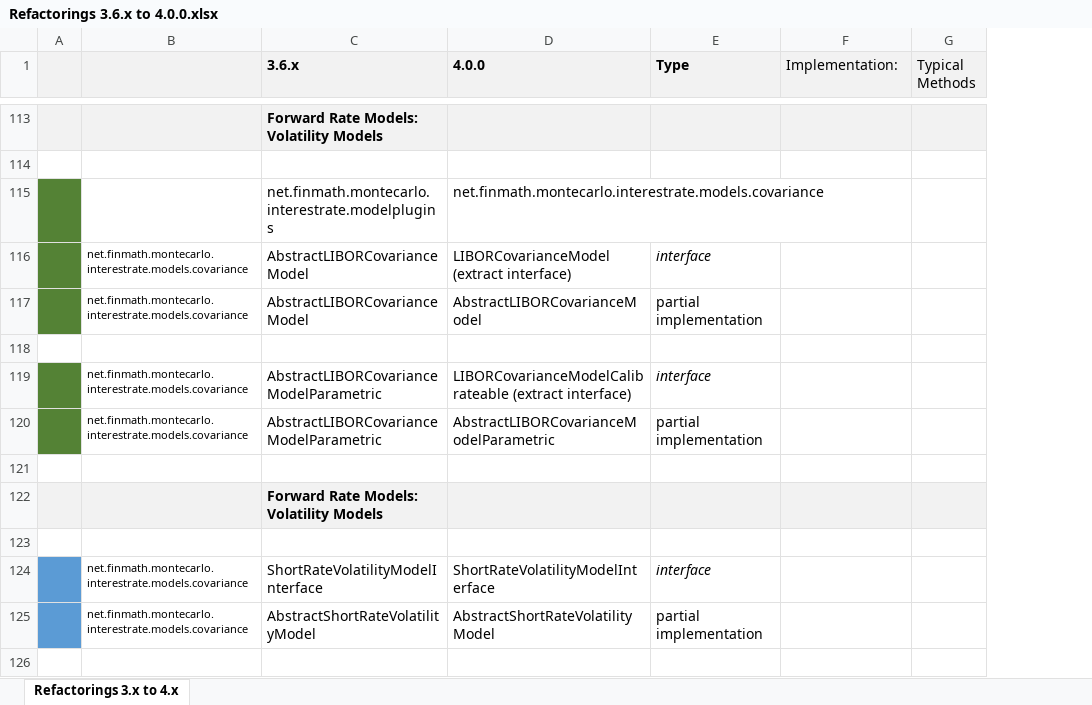
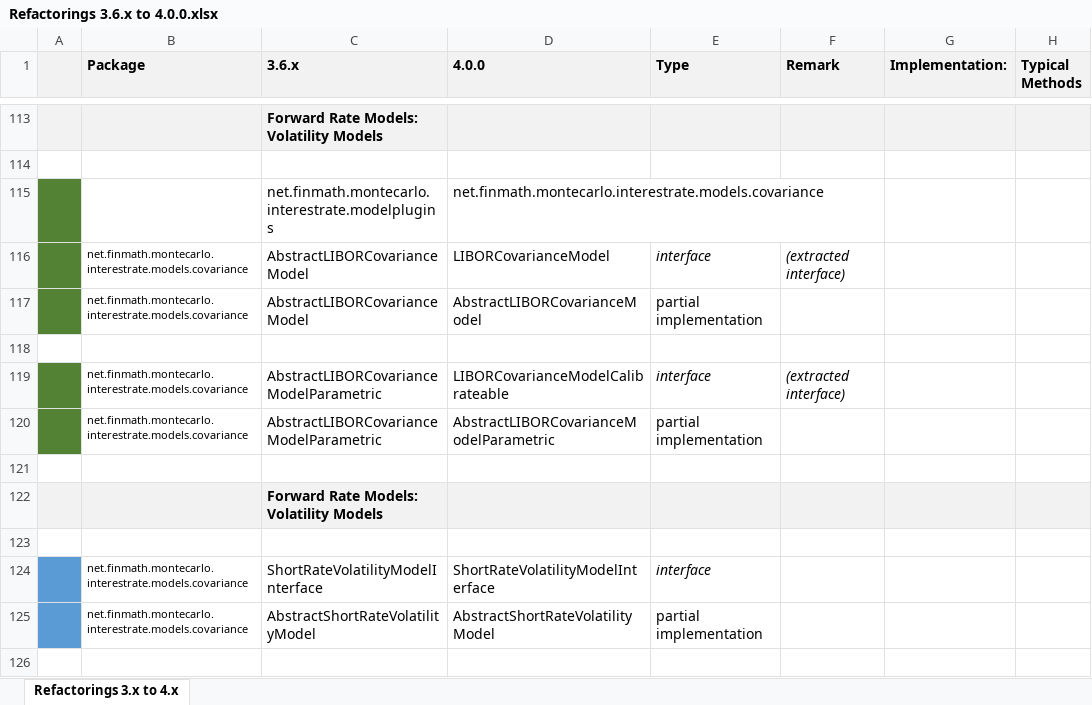
Before and after one commit to finmath/finmath-lib, an Excel workbook: doc/refactoring-3.6.x-to-4.0.0/Refactorings 3.6.x to 4.0.0.xlsx, sheet Refactorings 3.x to 4.x, drawn as a sheet; only a part is shown, gaps mark what is left out; values as stored, in another font and other column widths than the file's, no borders; addresses are those after the commit; the diff covers the shown part only; the diff names each change by its address in the sheet, - before the commit and + after, or states it on an @@ line.

Commit message:
Updated refactoring documentation.

```diff
--- a/doc/refactoring-3.6.x-to-4.0.0/Refactorings 3.6.x to 4.0.0.xlsx (sheet Refactorings 3.x to 4.x)
+++ b/doc/refactoring-3.6.x-to-4.0.0/Refactorings 3.6.x to 4.0.0.xlsx (sheet Refactorings 3.x to 4.x)
+column F (Remark), rows 116-119: (extracted interface) |  |  | (extracted interface)
-B1: (empty)
+B1: Package
-G1:H1 bold: off
+G1:H1 bold: on
-D116 (4.0.0): LIBORCovarianceModel (extract interface)
+D116 (4.0.0): LIBORCovarianceModel
-D119 (4.0.0): LIBORCovarianceModelCalibrateable (extract interface)
+D119 (4.0.0): LIBORCovarianceModelCalibrateable
```
Also changed, not shown: 7 edited cells elsewhere in this sheet, 1 other file.
